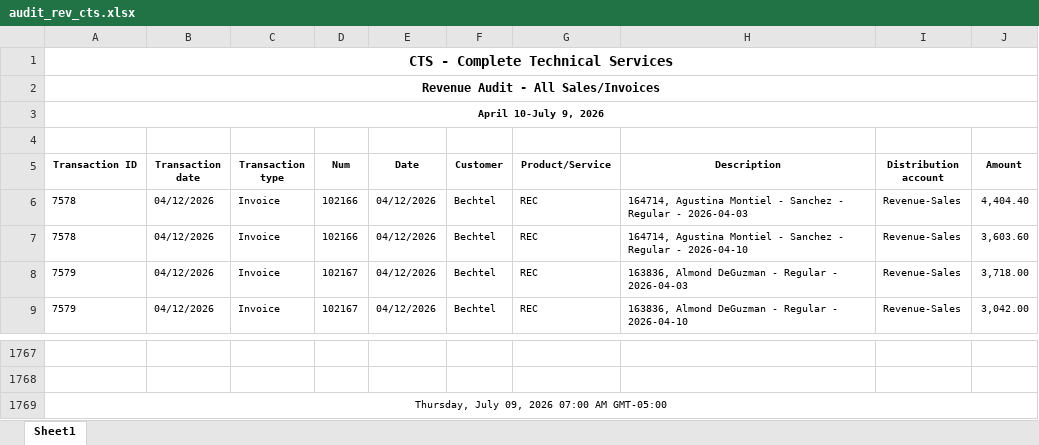
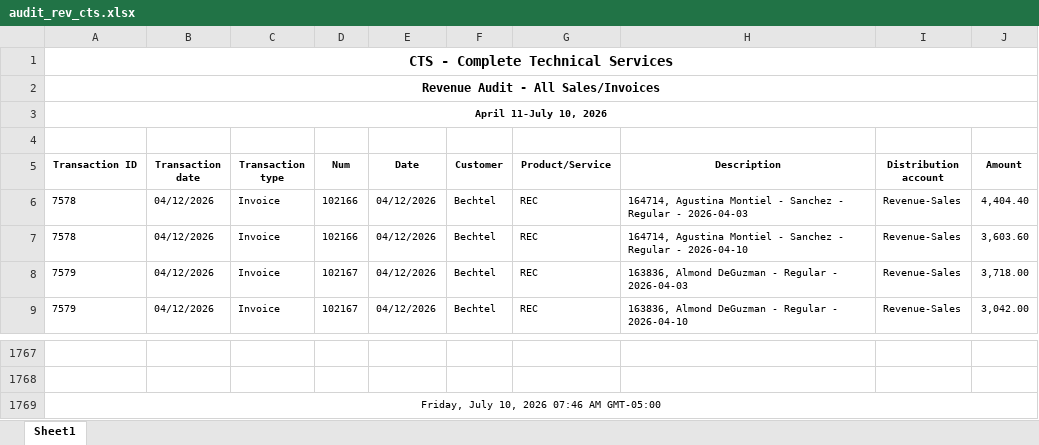
Before and after one commit to Pwilson37OTS/oaktree-invoice-reconciler, an Excel workbook: data/audit_rev_cts.xlsx, sheet Sheet1, drawn as a sheet; only a part is shown, gaps mark what is left out; values as stored, in another font and other column widths than the file's, no borders; the diff names each change by its address in the sheet, - before the commit and + after, or states it on an @@ line.

```diff
--- a/data/audit_rev_cts.xlsx (sheet Sheet1)
+++ b/data/audit_rev_cts.xlsx (sheet Sheet1)
-A3 (Transaction ID): April 10-July 9, 2026
+A3 (Transaction ID): April 11-July 10, 2026
-A1769 (Transaction ID): Thursday, July 09, 2026 07:00 AM GMT-05:00
+A1769 (Transaction ID): Friday, July 10, 2026 07:46 AM GMT-05:00
```
Also changed, not shown: data/audit_rev_ots.xlsx, data/billable_charges.xlsx, 1 other file.
